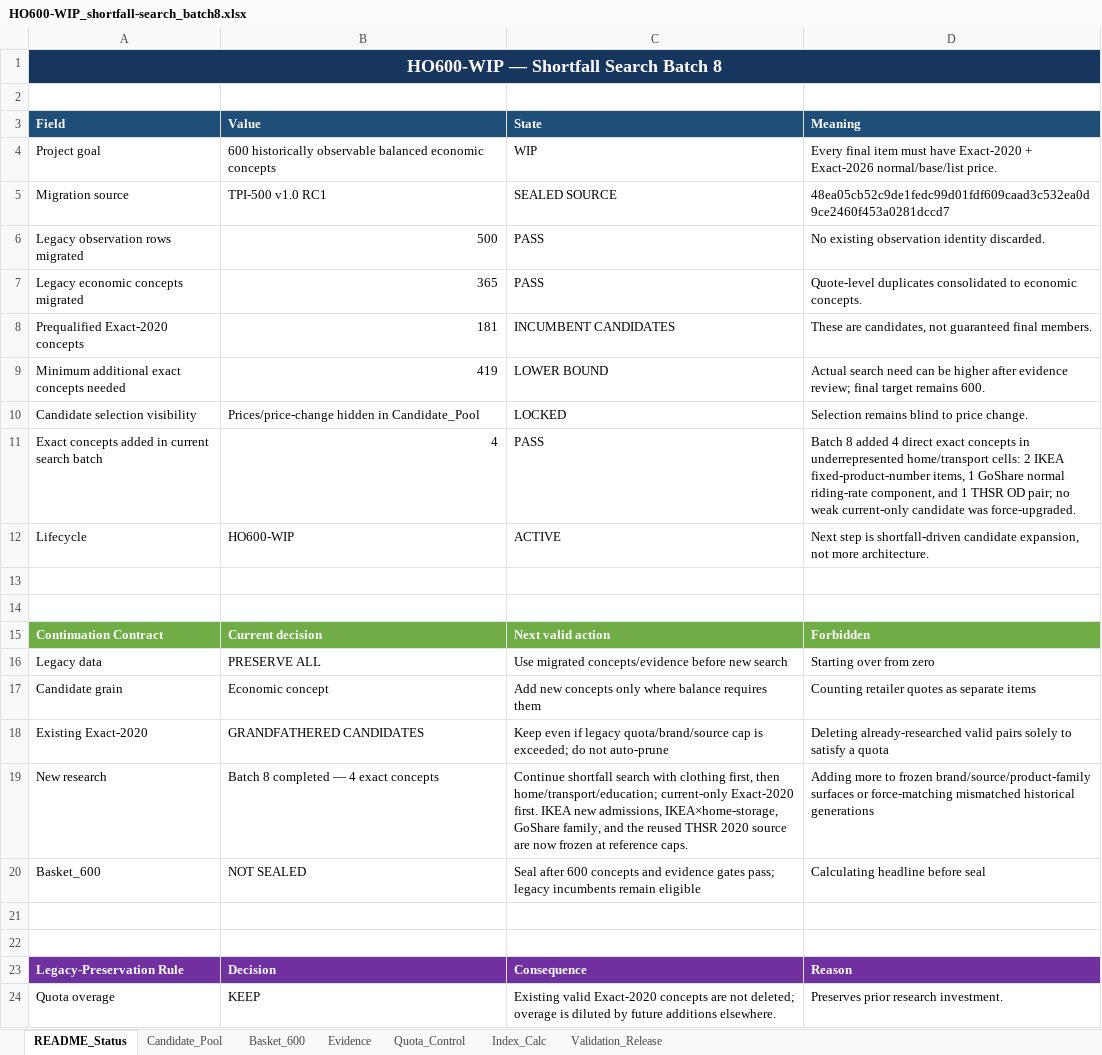
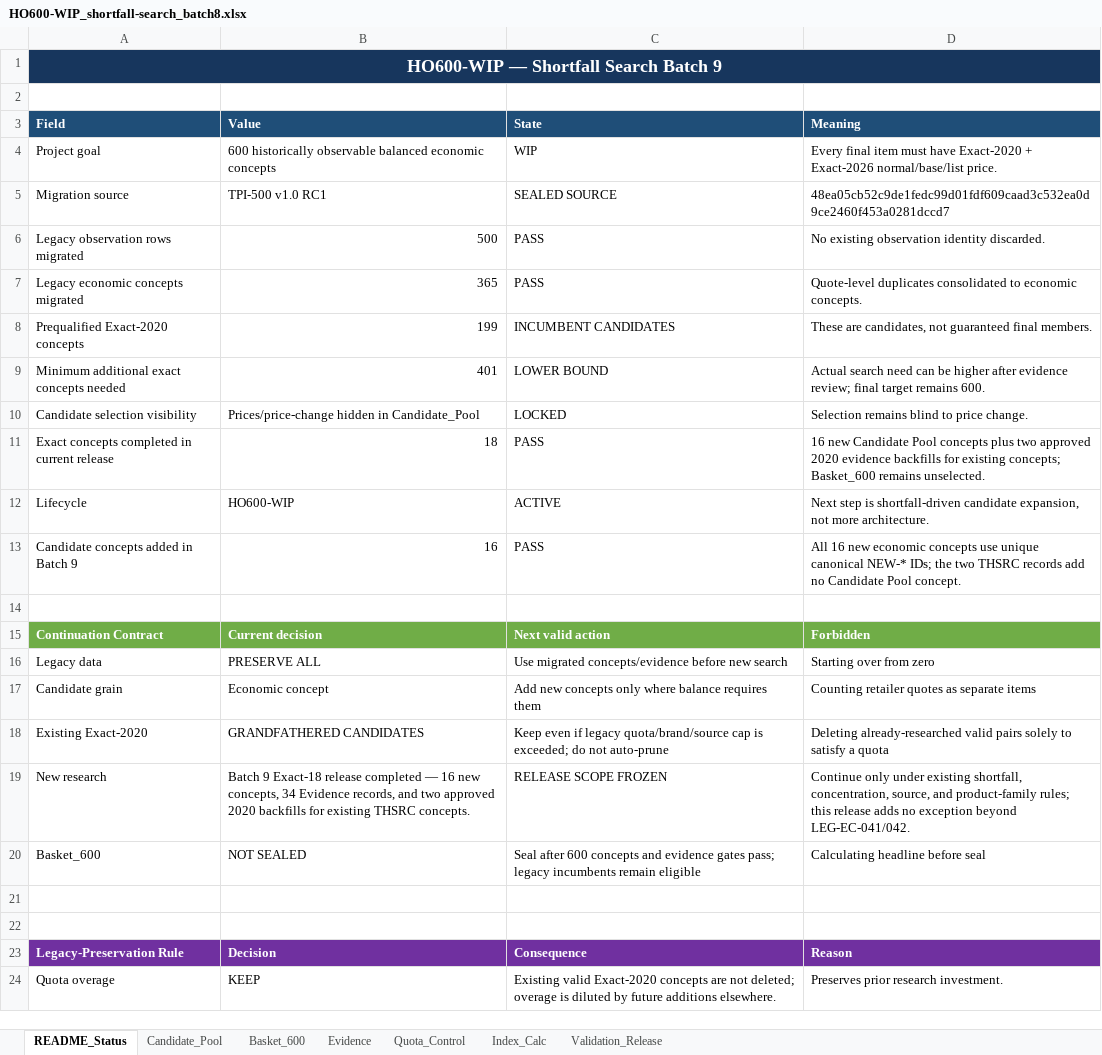
Before and after one commit to aitest00898/HO600-Taiwan-Private-Price-Basket, an Excel workbook: workbook/HO600-WIP_shortfall-search_batch8.xlsx, sheet README_Status, drawn as a sheet; only a part is shown; values as stored, in another font and other column widths than the file's, no borders; removed rows and columns are numbered as before the commit, all else as after; the diff names each change by its address in the sheet, - before the commit and + after, or states it on an @@ line.

Commit message:
feat(ho600): admit batch 9 exact 18
Admit 16 new Exact concepts and add the two owner-approved 2020 THSRC backfills after isolated workbook re-import and local validation.

Basket remains NOT SEALED; Index remains LOCKED.

skip-checks: true

```diff
--- a/workbook/HO600-WIP_shortfall-search_batch8.xlsx (sheet README_Status)
+++ b/workbook/HO600-WIP_shortfall-search_batch8.xlsx (sheet README_Status)
-A1 (Field): HO600-WIP — Shortfall Search Batch 8
+A1 (Field): HO600-WIP — Shortfall Search Batch 9
-B8 (Value): 181
+B8 (Value): 199
-B9 (Value): 419
+B9 (Value): 401
-row 11: Exact concepts added in current search batch | 4 | PASS | Batch 8 added 4 direct exact concepts in underrepresented home/transport cells: 2 IKEA fixed-product-number items, 1 GoShare normal riding-rate component, and 1 THSR OD pair; no weak current-only candidate was force-upgraded.
+row 11: Exact concepts completed in current release | 18 | PASS | 16 new Candidate Pool concepts plus two approved 2020 evidence backfills for existing concepts; Basket_600 remains unselected.
-row 13: (empty)
+row 13: Candidate concepts added in Batch 9 | 16 | PASS | All 16 new economic concepts use unique canonical NEW-* IDs; the two THSRC records add no Candidate Pool concept.
-B19 (Value): Batch 8 completed — 4 exact concepts
+B19 (Value): Batch 9 Exact-18 release completed — 16 new concepts, 34 Evidence records, and two approved 2020 backfills for existing THSRC concepts.
-C19 (State): Continue shortfall search with clothing first, then home/transport/education; current-only Exact-2020 first. IKEA new admissions, IKEA×home-storage, GoShare family, and the reused THSR 2020 source are now frozen at reference caps.
+C19 (State): RELEASE SCOPE FROZEN
-D19 (Meaning): Adding more to frozen brand/source/product-family surfaces or force-matching mismatched historical generations
+D19 (Meaning): Continue only under existing shortfall, concentration, source, and product-family rules; this release adds no exception beyond LEG-EC-041/042.
```
Also changed, not shown: sheet Evidence, sheet Candidate_Pool, sheet Validation_Release, sheet Quota_Control, charts or pictures, 10 other files.
